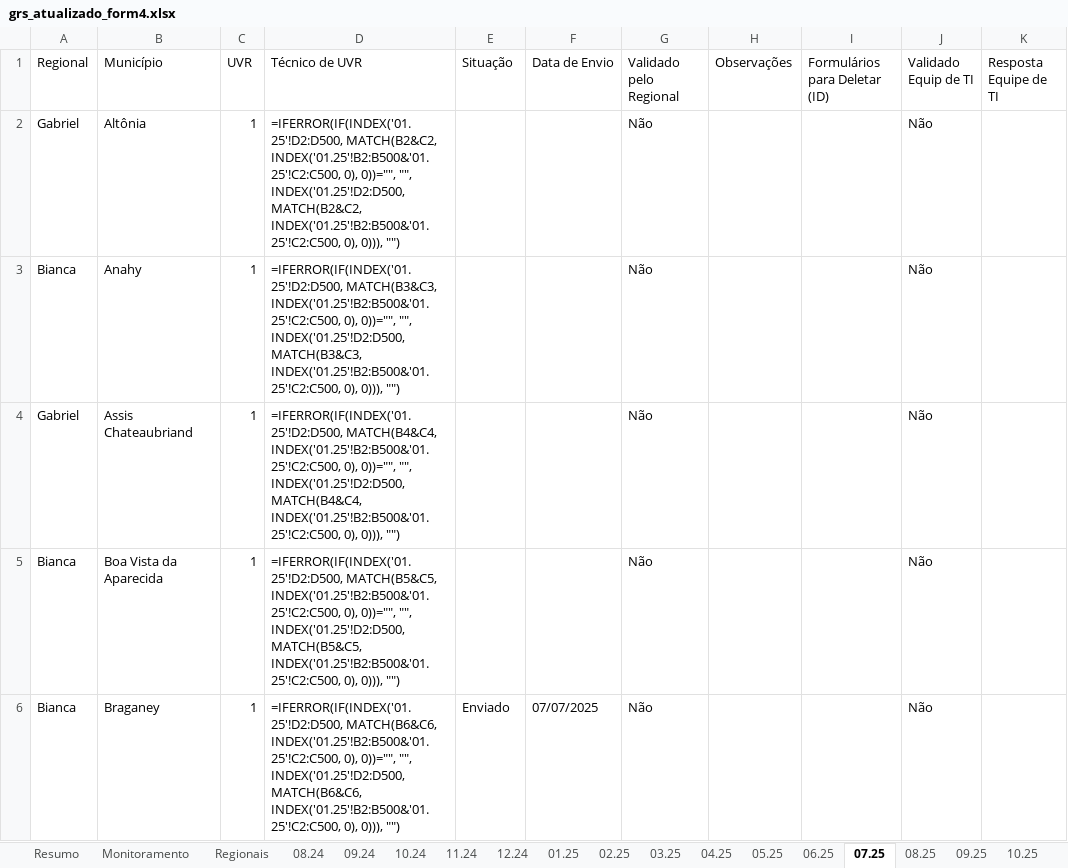
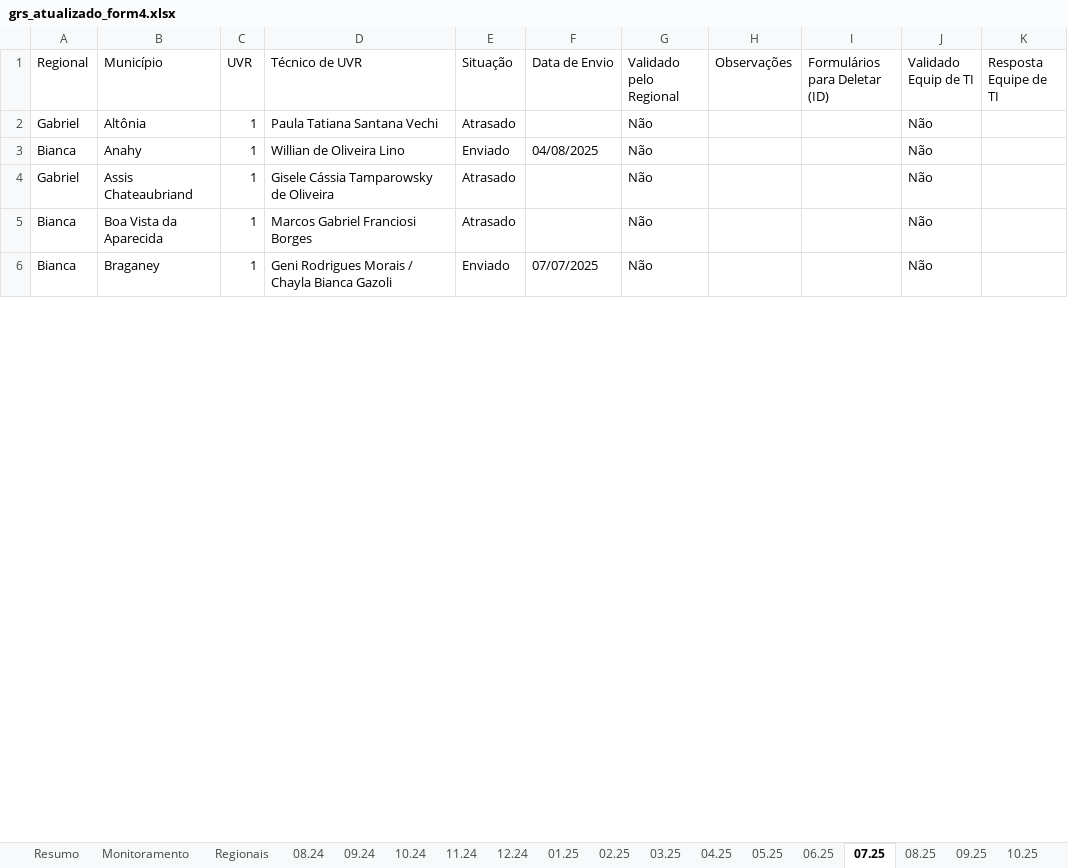
Before and after one commit to Josimarhdev/form_scripts, an Excel workbook: outputs/grs_atualizado_form4.xlsx, sheet 07.25, drawn as a sheet; only a part is shown; values as stored, in another font and other column widths than the file's, no cell formats; formulas without a stored value are shown as written; charts and pictures and conditional formats not drawn; the diff covers the shown part only; the diff names each change by its address in the sheet, - before the commit and + after, or states it on an @@ line.

Commit message:
correção do sem técnico // resumo iniciado

```diff
--- a/outputs/grs_atualizado_form4.xlsx (sheet 07.25)
+++ b/outputs/grs_atualizado_form4.xlsx (sheet 07.25)
-D2 (Técnico de UVR): =IFERROR(IF(INDEX('01.25'!D2:D500, MATCH(B2&C2, INDEX('01.25'!B2:B500&'01.25'!C2:C500, 0), 0))="", "", INDEX('01.25'!D2:D500, MATCH(B2&C2, INDEX('01.25'!B2:B500&'01.25'!C2:C500, 0), 0))), "")
+D2 (Técnico de UVR): Paula Tatiana Santana Vechi
-E2 (Situação): (empty)
+E2 (Situação): Atrasado
-D3 (Técnico de UVR): =IFERROR(IF(INDEX('01.25'!D2:D500, MATCH(B3&C3, INDEX('01.25'!B2:B500&'01.25'!C2:C500, 0), 0))="", "", INDEX('01.25'!D2:D500, MATCH(B3&C3, INDEX('01.25'!B2:B500&'01.25'!C2:C500, 0), 0))), "")
+D3 (Técnico de UVR): Willian de Oliveira Lino
-E3 (Situação): (empty)
+E3 (Situação): Enviado
-F3 (Data de Envio): (empty)
+F3 (Data de Envio): 04/08/2025
-D4 (Técnico de UVR): =IFERROR(IF(INDEX('01.25'!D2:D500, MATCH(B4&C4, INDEX('01.25'!B2:B500&'01.25'!C2:C500, 0), 0))="", "", INDEX('01.25'!D2:D500, MATCH(B4&C4, INDEX('01.25'!B2:B500&'01.25'!C2:C500, 0), 0))), "")
+D4 (Técnico de UVR): Gisele Cássia Tamparowsky de Oliveira
-E4:E5 (Situação): (empty)
+E4:E5 (Situação): Atrasado
-D5 (Técnico de UVR): =IFERROR(IF(INDEX('01.25'!D2:D500, MATCH(B5&C5, INDEX('01.25'!B2:B500&'01.25'!C2:C500, 0), 0))="", "", INDEX('01.25'!D2:D500, MATCH(B5&C5, INDEX('01.25'!B2:B500&'01.25'!C2:C500, 0), 0))), "")
+D5 (Técnico de UVR): Marcos Gabriel Franciosi Borges
-D6 (Técnico de UVR): =IFERROR(IF(INDEX('01.25'!D2:D500, MATCH(B6&C6, INDEX('01.25'!B2:B500&'01.25'!C2:C500, 0), 0))="", "", INDEX('01.25'!D2:D500, MATCH(B6&C6, INDEX('01.25'!B2:B500&'01.25'!C2:C500, 0), 0))), "")
+D6 (Técnico de UVR): Geni Rodrigues Morais / Chayla Bianca Gazoli
```
Also changed, not shown: 133 edited cells elsewhere in this sheet, sheet Regionais, sheet Monitoramento, sheet Resumo, sheet 06.25, sheet 11.24, sheet 02.25, 13 more sheets, cell formats, charts or pictures, inputs/0 - Belém/0 - Monitoramento Form 1, 2 e 3.xlsx, inputs/0 - Belém/0 - Monitoramento Form 4.xlsx, 17 other files.
